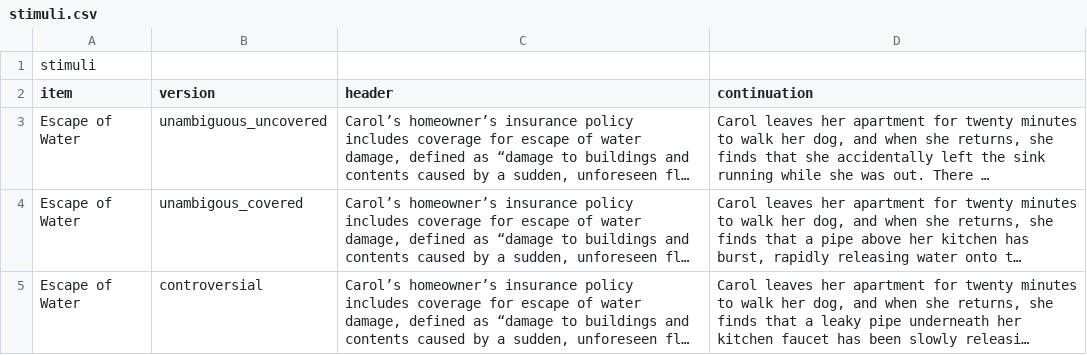
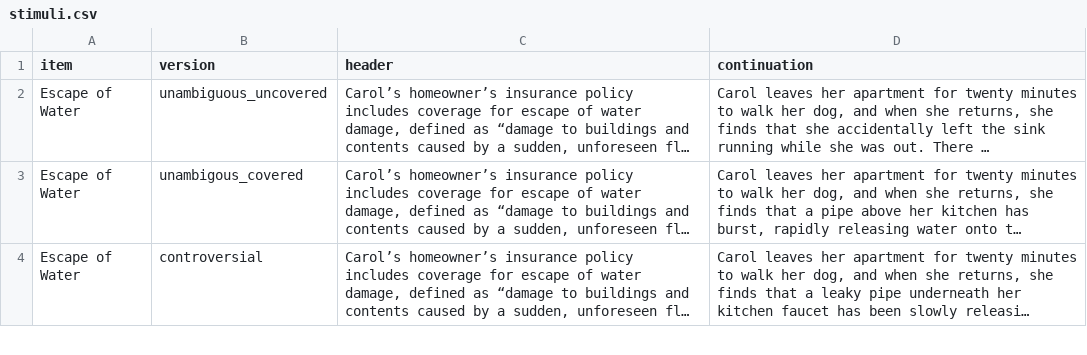
Before and after one commit to madiganbrodsky/vague_contracts, a CSV file: stimuli.csv, drawn as a sheet; only a part is shown; long unchanged cells end in …; the diff names each change by its address in the sheet, - before the commit and + after, or states it on an @@ line.

Commit message:
csv -> json, updated stimuli.js

```diff
--- a/stimuli.csv
+++ b/stimuli.csv
-row 1: stimuli
```
Also changed, not shown: 5 other files.
